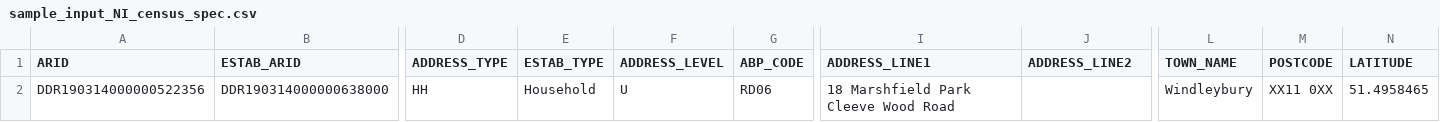
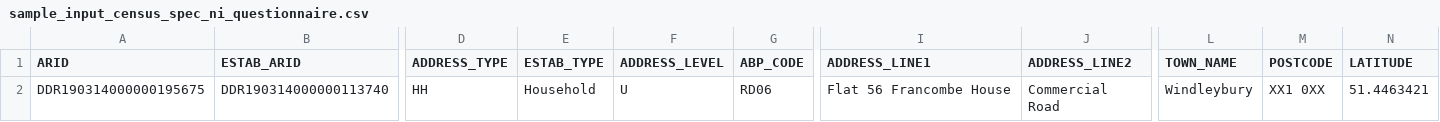
Before and after one commit to ONSdigital/census-rm-acceptance-tests, a CSV file: resources/sample_files/sample_input_census_spec_ni_questionnaire.csv (was resources/sample_files/sample_input_NI_census_spec.csv), drawn as a sheet; only a part is shown, gaps mark what is left out; removed rows and columns are numbered as before the commit, all else as after; rows hold the shown columns only; the diff names each change by its address in the sheet, - before the commit and + after, or states it on an @@ line.

```diff
--- a/resources/sample_files/sample_input_NI_census_spec.csv
+++ b/resources/sample_files/sample_input_census_spec_ni_questionnaire.csv
-row 2: DDR190314000000522356 | DDR190314000000638000 | HH | Household | U | RD06 | 18 Marshfield Park Cleeve Wood Road |  | Windleybury | XX11 0XX | 51.4958465
+row 2: DDR190314000000195675 | DDR190314000000113740 | HH | Household | U | RD06 | Flat 56 Francombe House | Commercial Road | Windleybury | XX1 0XX | 51.4463421
```
Also changed, not shown: resources/sample_files/sample_input_census_spec_wales_questionnaire.csv, resources/sample_files/sample_input_england_census_spec.csv, 6 other files.
